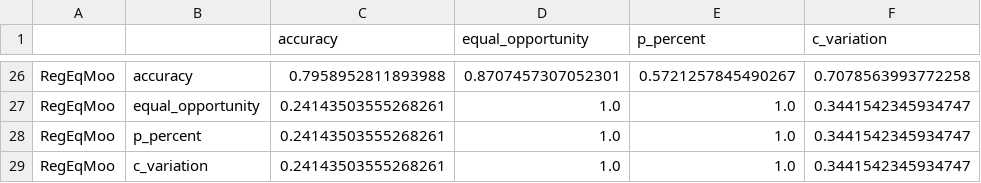
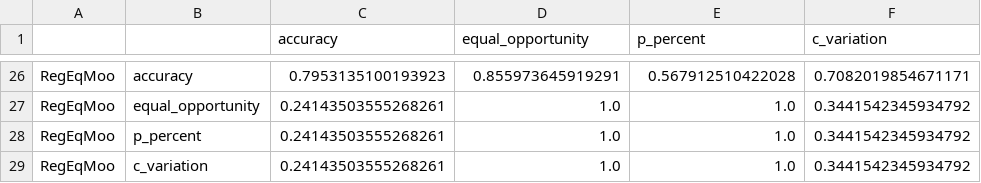
Before and after one commit to viguardieiro/moopt_fairness, a CSV file: Results/adult_result_metrics.csv, drawn as a sheet; only a part is shown, gaps mark what is left out; the diff covers the shown part only; the diff names each change by its address in the sheet, - before the commit and + after, or states it on an @@ line.

```diff
--- a/Results/adult_result_metrics.csv
+++ b/Results/adult_result_metrics.csv
-C26 (accuracy): 0.7958952811893988
+C26 (accuracy): 0.7953135100193923
-D26 (equal_opportunity): 0.8707457307052301
+D26 (equal_opportunity): 0.855973645919291
-E26 (p_percent): 0.5721257845490267
+E26 (p_percent): 0.567912510422028
-F26 (c_variation): 0.7078563993772258
+F26 (c_variation): 0.7082019854671171
-F27:F29 (c_variation): 0.3441542345934747
+F27:F29 (c_variation): 0.3441542345934792
```
Also changed, not shown: 96 edited cells elsewhere in this file, Results/adult_result_ensemble.csv, Results/compas_result_ensemble.csv, 1 other file.
